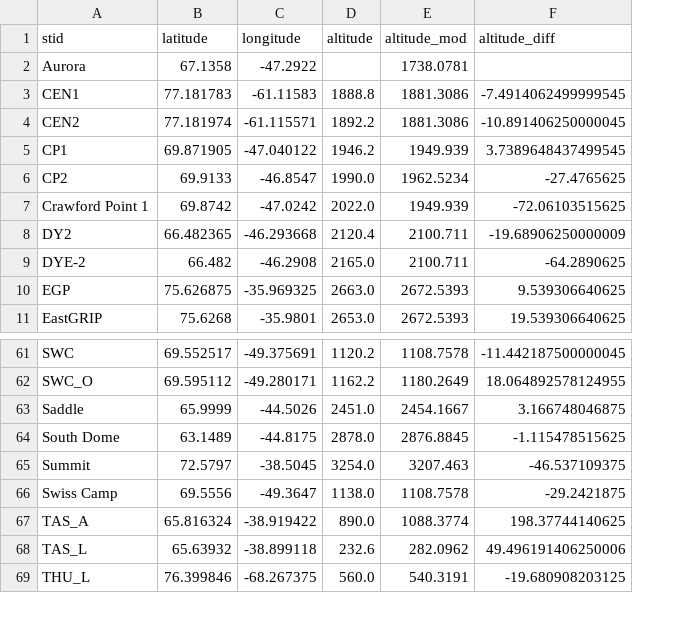
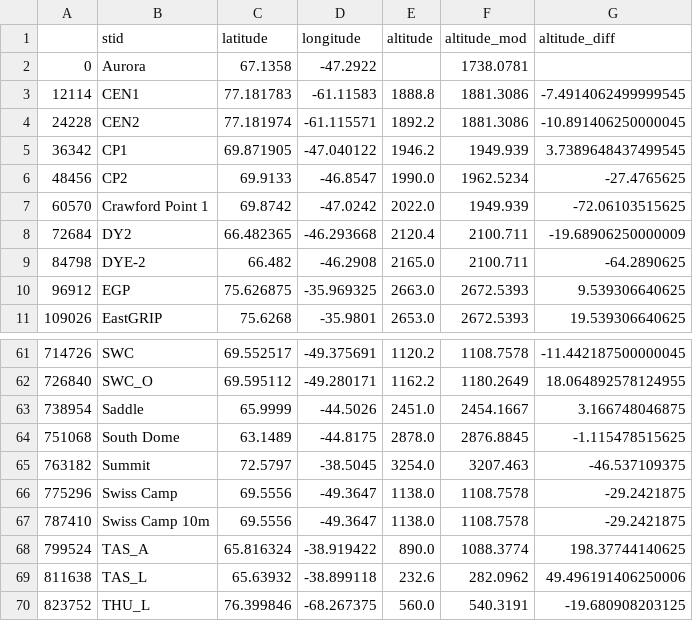
Before and after one commit to BaptisteVandecrux/CARRA-evaluation, a TSV file: station_overview.tsv, drawn as a sheet; only a part is shown, gaps mark what is left out; the diff names each change by its address in the sheet, - before the commit and + after, or states it on an @@ line.

```diff
--- a/station_overview.tsv
+++ b/station_overview.tsv
+column A, rows 2-11: 0 | 12114 | 24228 | 36342 | 48456 | 60570 | 72684 | 84798 | 96912 | 109026; rows 61-66: 714726 | 726840 | 738954 | 751068 | 763182 | 775296; rows 68-70: 799524 | 811638 | 823752
+row 67: 787410 | Swiss Camp 10m | 69.5556 | -49.3647 | 1138.0 | 1108.7578 | -29.2421875
```
Also changed, not shown: 28 other files.
